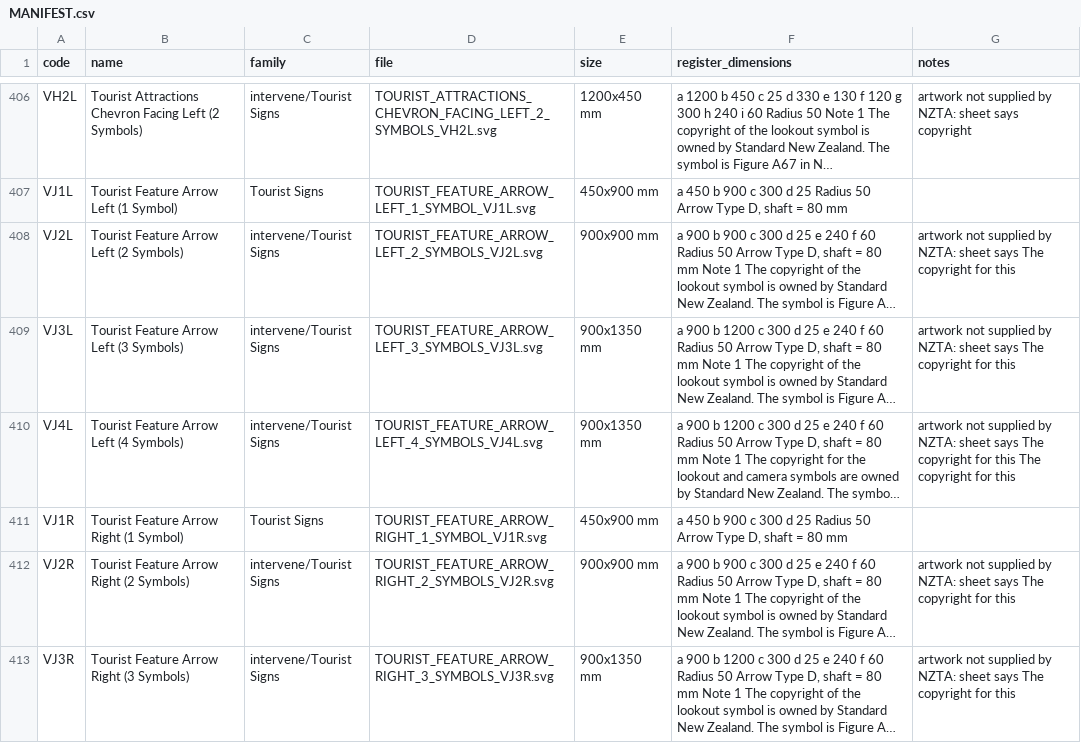
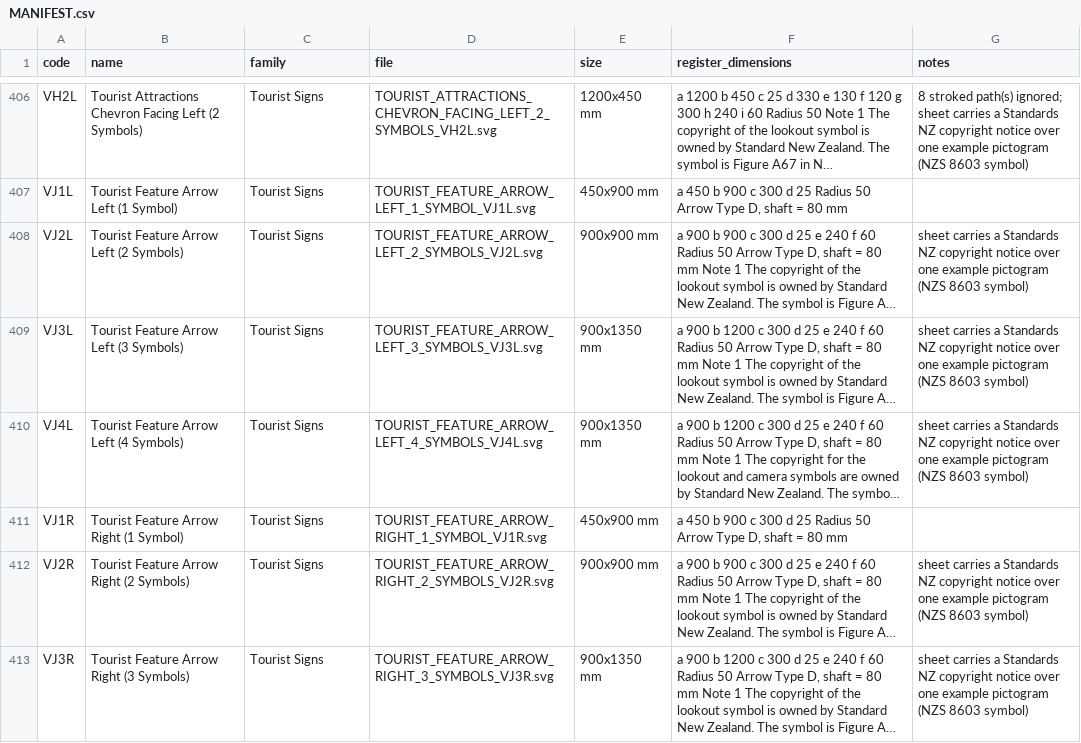
Before and after one commit to wr-rusty/Australian-Standards, a CSV file: NZ TCD Manual/SVGs/MANIFEST.csv, drawn as a sheet; only a part is shown, gaps mark what is left out; long unchanged cells end in …; the diff covers the shown part only; the diff names each change by its address in the sheet, - before the commit and + after, or states it on an @@ line.

```diff
--- a/NZ TCD Manual/SVGs/MANIFEST.csv
+++ b/NZ TCD Manual/SVGs/MANIFEST.csv
-C406 (family): intervene/Tourist Signs
+C406 (family): Tourist Signs
-G406 (notes): artwork not supplied by NZTA: sheet says copyright
+G406 (notes): 8 stroked path(s) ignored; sheet carries a Standards NZ copyright notice over one example pictogram (NZS 8603 symbol)
-C408:C410 (family): intervene/Tourist Signs
+C408:C410 (family): Tourist Signs
-G408:G409 (notes): artwork not supplied by NZTA: sheet says The copyright for this
+G408:G409 (notes): sheet carries a Standards NZ copyright notice over one example pictogram (NZS 8603 symbol)
-G410 (notes): artwork not supplied by NZTA: sheet says The copyright for this The copyright for this
+G410 (notes): sheet carries a Standards NZ copyright notice over one example pictogram (NZS 8603 symbol)
-C412:C413 (family): intervene/Tourist Signs
+C412:C413 (family): Tourist Signs
-G412:G413 (notes): artwork not supplied by NZTA: sheet says The copyright for this
+G412:G413 (notes): sheet carries a Standards NZ copyright notice over one example pictogram (NZS 8603 symbol)
```
Also changed, not shown: 56 edited cells elsewhere in this file, 36 other files.
